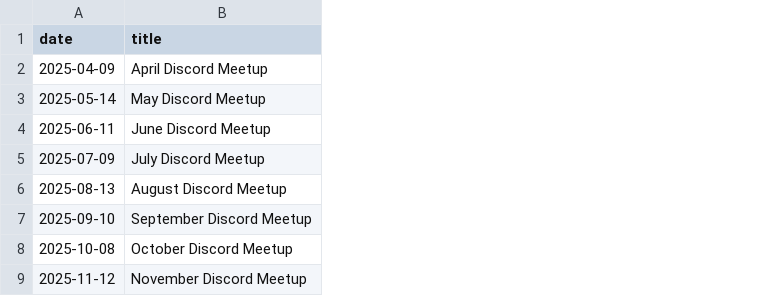
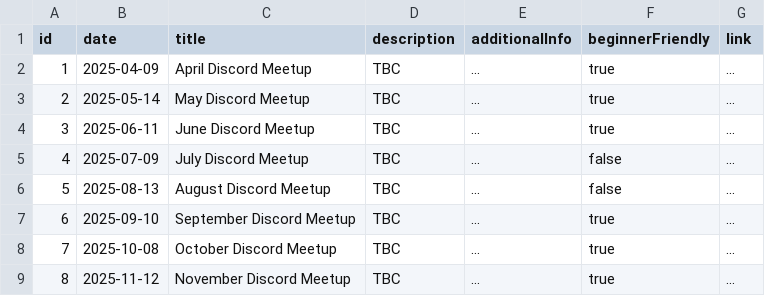
Before and after one commit to PyVersify/pyversify.github.io, a CSV file: public/events.csv, drawn as a sheet; the diff names each change by its address in the sheet, - before the commit and + after, or states it on an @@ line.

Commit message:
update CSV data format

```diff
--- a/public/events.csv
+++ b/public/events.csv
+column A (id), rows 2-9: 1 | 2 | 3 | 4 | 5 | 6 | 7 | 8
+column D (description), rows 2-9: all TBC
+column E (additionalInfo), rows 2-9: all ...
+column F (beginnerFriendly), rows 2-9: true | true | true | false | false | true | true | true
+column G (link), rows 2-9: all ...
```
